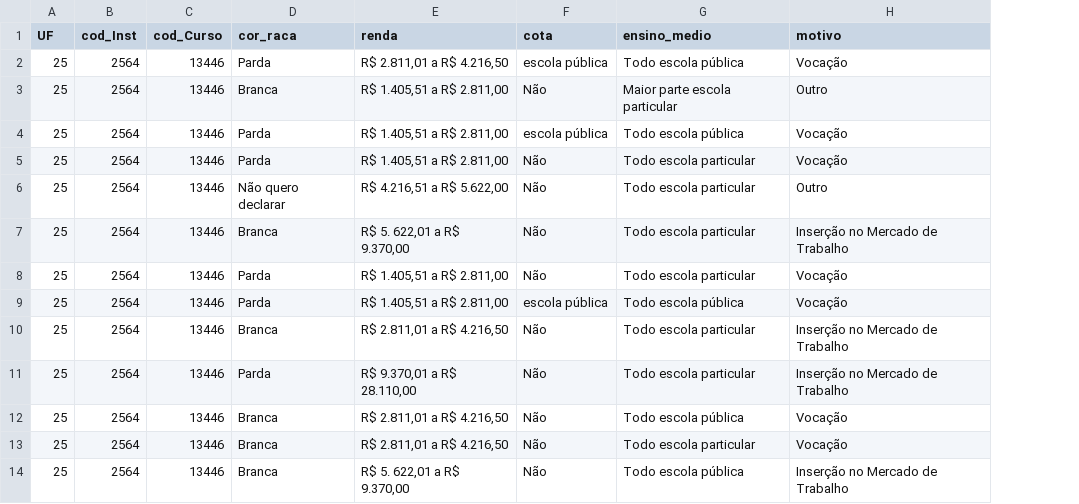
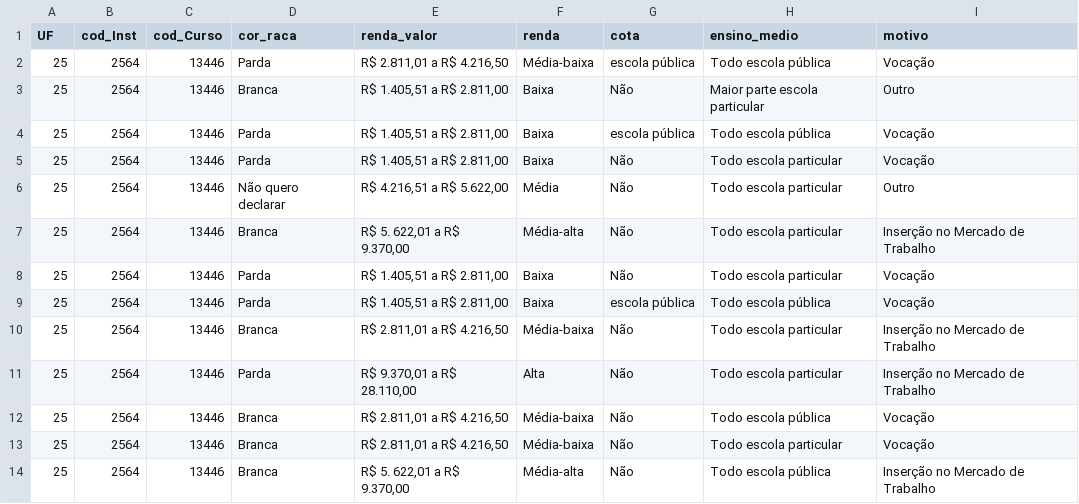
Before and after one commit to gileadekelvin/enade-vis, a CSV file: data/dados_ufcg_computacao.csv, drawn as a sheet; only a part is shown; the diff names each change by its address in the sheet, - before the commit and + after, or states it on an @@ line.

Commit message:
Adiciona classificação da renda

```diff
--- a/data/dados_ufcg_computacao.csv
+++ b/data/dados_ufcg_computacao.csv
+column F (renda), rows 2-14: Média-baixa | Baixa | Baixa | Baixa | Média | Média-alta | Baixa | Baixa | Média-baixa | Alta | Média-baixa | Média-baixa | Média-alta
-E1: renda
+E1: renda_valor
```
Also changed, not shown: 1 other file.
